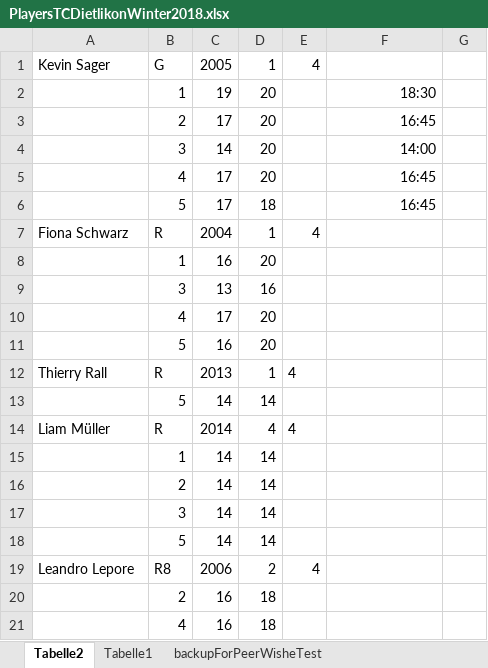
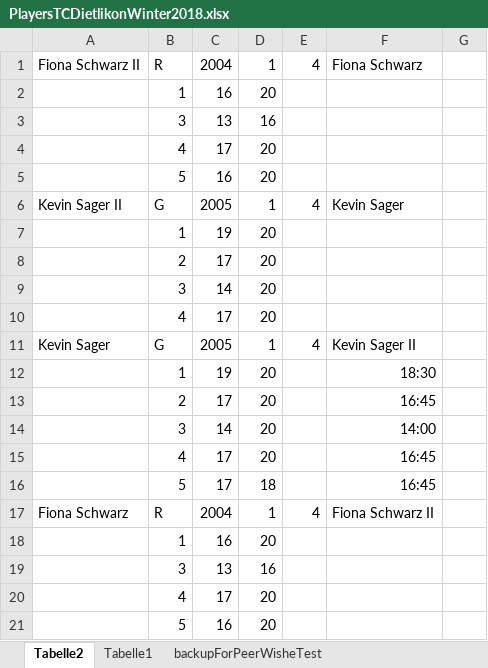
Before and after one commit to Scorpum27/GroupAssignment, an Excel workbook: PlayersTCDietlikonWinter2018.xlsx, sheet Tabelle2, drawn as a sheet; only a part is shown; the shorter side is filled out with more unchanged rows; values as stored, in another font and other column widths than the file's, no borders; addresses are those after the commit; the diff names each change by its address in the sheet, - before the commit and + after, or states it on an @@ line.

```diff
--- a/PlayersTCDietlikonWinter2018.xlsx (sheet Tabelle2)
+++ b/PlayersTCDietlikonWinter2018.xlsx (sheet Tabelle2)
+row 1: Fiona Schwarz II | R | 2004 | 1 | 4 | Fiona Schwarz
+row 2:  | 1 | 16 | 20
+row 3:  | 3 | 13 | 16
+row 4:  | 4 | 17 | 20
+row 5:  | 5 | 16 | 20
+row 6: Kevin Sager II | G | 2005 | 1 | 4 | Kevin Sager
+row 7:  | 1 | 19 | 20
+row 8:  | 2 | 17 | 20
+row 9:  | 3 | 14 | 20
+row 10:  | 4 | 17 | 20
-F11: (empty)
+F11: Kevin Sager II
-F17: (empty)
+F17: Fiona Schwarz II
```
Also changed, not shown: EinteilungenTennisschuleKeller_2018Winter.xlsx, PlayerOverview_FurtherOptimization.xlsx, 14 other files.
